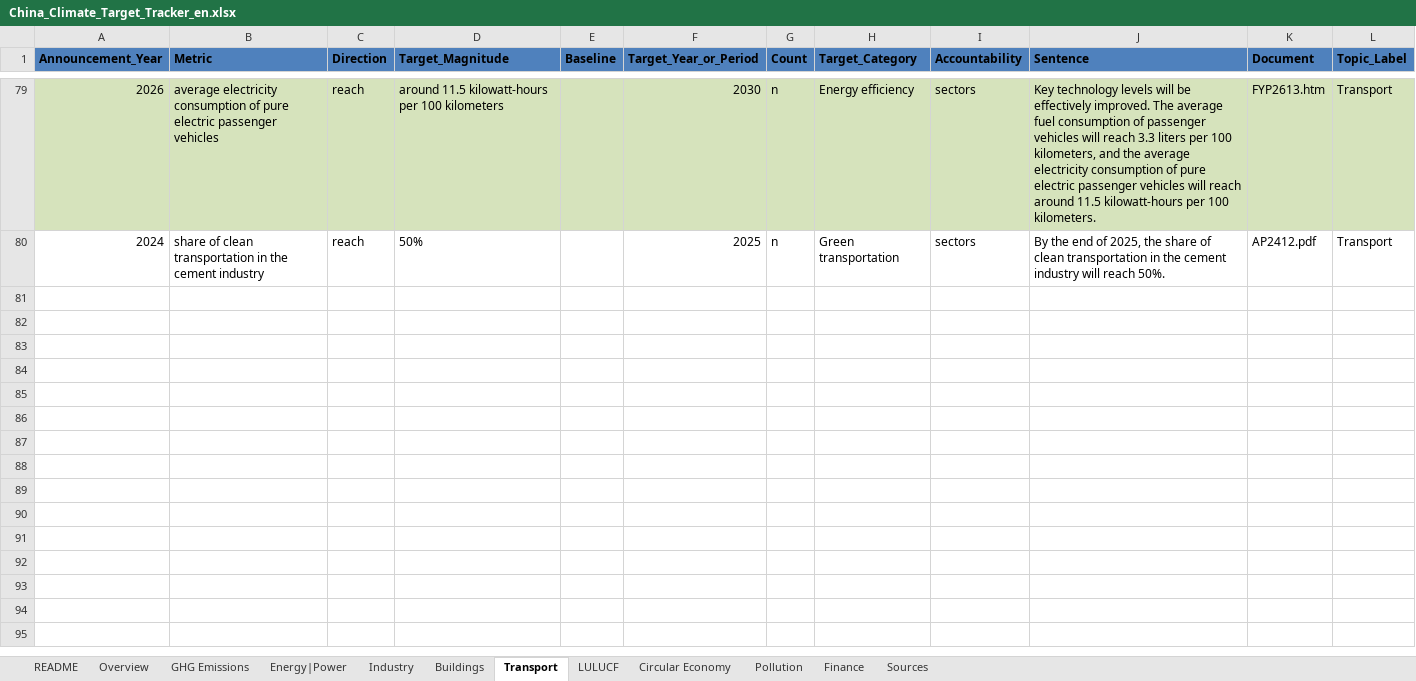
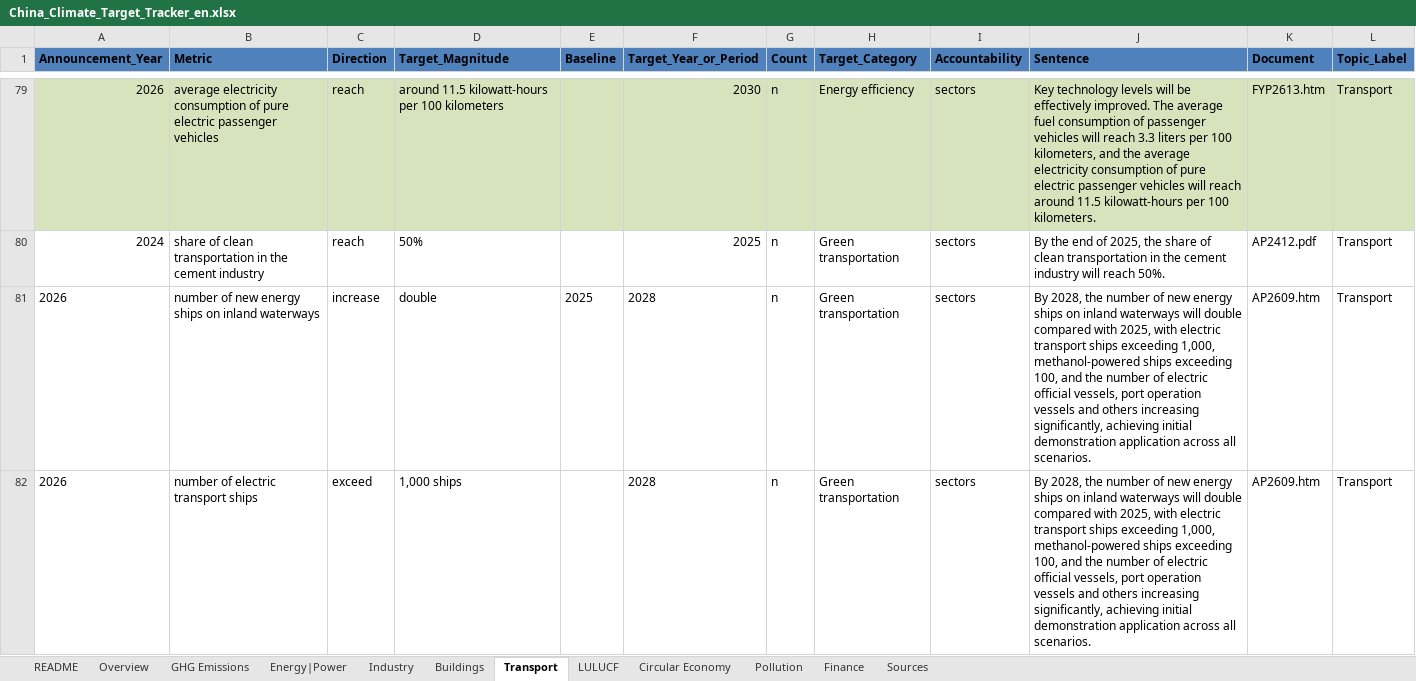
Before and after one commit to MGFPKU/target_dataset, an Excel workbook: China_Climate_Target_Tracker_en.xlsx, sheet Transport, drawn as a sheet; only a part is shown, gaps mark what is left out; values as stored, in another font and other column widths than the file's, no borders; table styles not drawn; the diff covers the shown part only; the diff names each change by its address in the sheet, - before the commit and + after, or states it on an @@ line.

```diff
--- a/China_Climate_Target_Tracker_en.xlsx (sheet Transport)
+++ b/China_Climate_Target_Tracker_en.xlsx (sheet Transport)
+row 81: 2026 | number of new energy ships on inland waterways | increase | double | 2025 | 2028 | n | Green transportation | sectors | By 2028, the number of new energy ships on inland waterways will double compared with 2025, with electric transport ships exceeding 1,000, methanol-powered ships exceeding 100, and the number of electric official vessels, port operation vessels and others increasing significantly, achieving initial demonstration application across all scenarios. | AP2609.htm | Transport
+row 82: 2026 | number of electric transport ships | exceed | 1,000 ships |  | 2028 | n | Green transportation | sectors | By 2028, the number of new energy ships on inland waterways will double compared with 2025, with electric transport ships exceeding 1,000, methanol-powered ships exceeding 100, and the number of electric official vessels, port operation vessels and others increasing significantly, achieving initial demonstration application across all scenarios. | AP2609.htm | Transport
```
Also changed, not shown: 2 added rows elsewhere in this sheet, sheet Sources, sheet Industry, sheet Buildings, sheet GHG Emissions, China_Climate_Target_Tracker_cn.xlsx.
